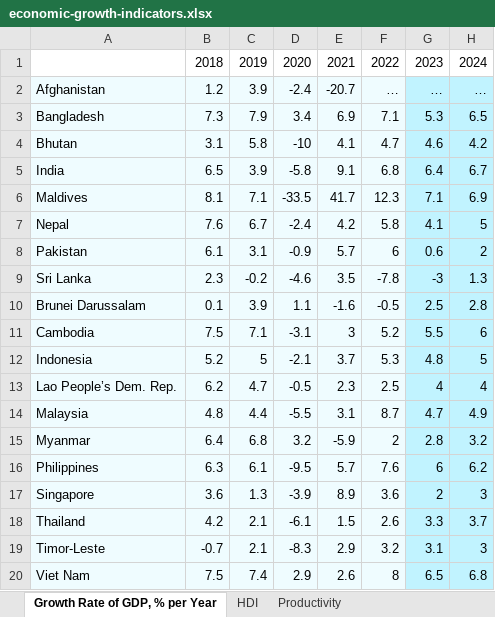
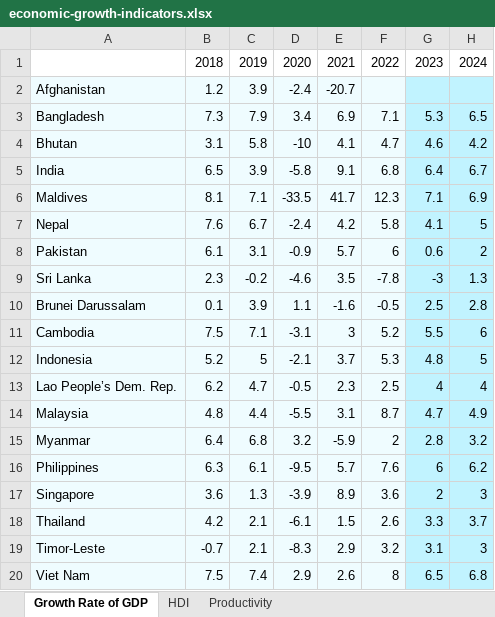
Before and after one commit to RuizLorenzoChavez/asean-datascience, an Excel workbook: data/economic-growth-indicators.xlsx, sheet Growth Rate of GDP, drawn as a sheet; values as stored, in another font and other column widths than the file's, no borders; charts and pictures not drawn; the diff names each change by its address in the sheet, - before the commit and + after, or states it on an @@ line.

Commit message:
Fixed reading the csvs/excel sheet
deleted the first few rows of the datasets that were unnecessary ex. last updated date and the texts "Data Source" and "World Development Indicators"

```diff
--- a/data/economic-growth-indicators.xlsx (sheet Growth Rate of GDP)
+++ b/data/economic-growth-indicators.xlsx (sheet Growth Rate of GDP)
-sheet tab: Growth Rate of GDP, % per Year
+sheet tab: Growth Rate of GDP
-F2: …
+F2: (empty)
-G2: …
+G2: (empty)
-H2: …
+H2: (empty)
```
Also changed, not shown: charts or pictures, 3 other files.
